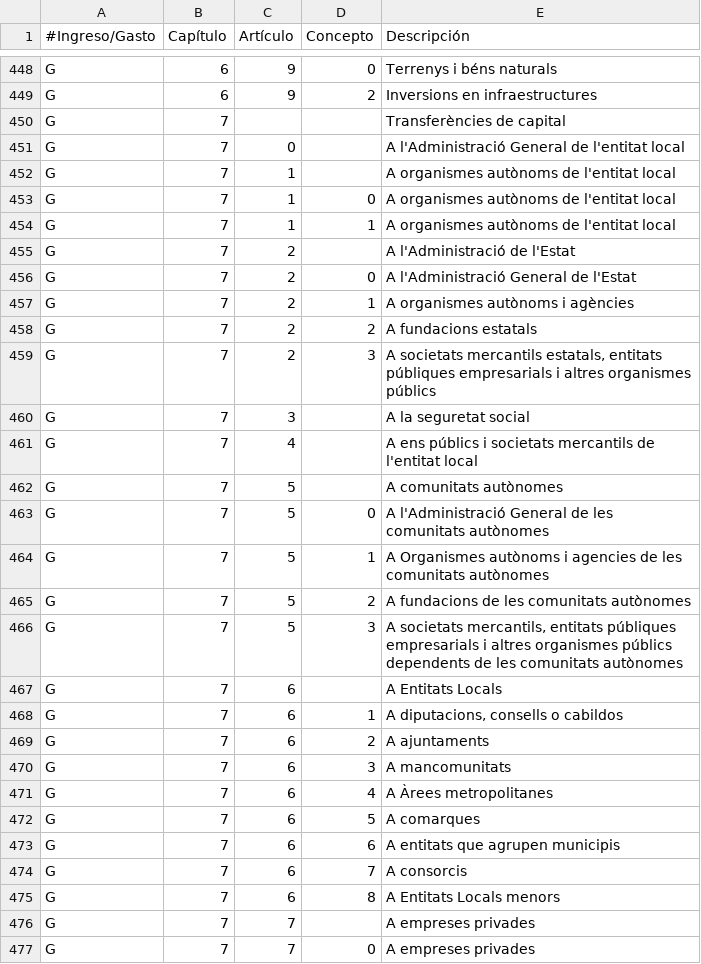
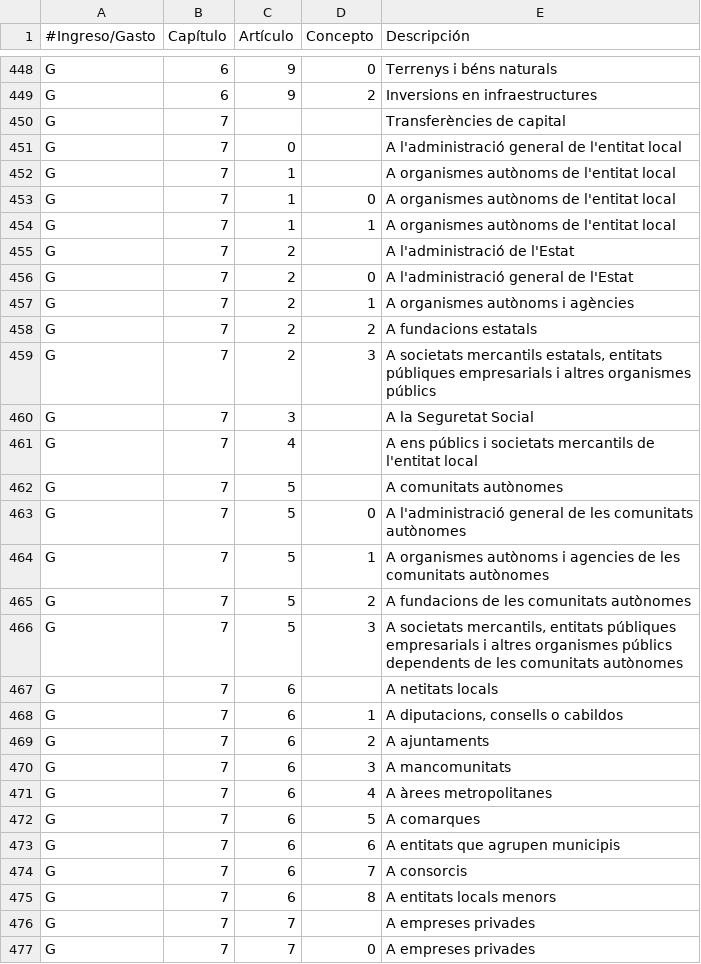
Before and after one commit to civio/presupuesto-elprat, a CSV file: data/ca/clasificacion_economica.csv, drawn as a sheet; only a part is shown, gaps mark what is left out; the diff covers the shown part only.

```diff
--- a/data/ca/clasificacion_economica.csv
+++ b/data/ca/clasificacion_economica.csv
@@ -450,3 +450,3 @@ G,6,9,2,Inversions en infraestructures
 G,7,,,Transferències de capital
-G,7,0,,A l'Administració General de l'entitat local
+G,7,0,,A l'administració general de l'entitat local
 G,7,1,,A organismes autònoms de l'entitat local
@@ -454,4 +454,4 @@ G,7,1,0,A organismes autònoms de l'entitat local
 G,7,1,1,A organismes autònoms de l'entitat local
-G,7,2,,A l'Administració de l'Estat
-G,7,2,0,A l'Administració General de l'Estat
+G,7,2,,A l'administració de l'Estat
+G,7,2,0,A l'administració general de l'Estat
 G,7,2,1,A organismes autònoms i agències
@@ -459,10 +459,10 @@ G,7,2,2,A fundacions estatals
 G,7,2,3,"A societats mercantils estatals, entitats públiques empresarials i altres organismes públics"
-G,7,3,,A la seguretat social
+G,7,3,,A la Seguretat Social
 G,7,4,,A ens públics i societats mercantils de l'entitat local
 G,7,5,,A comunitats autònomes
-G,7,5,0,A l'Administració General de les comunitats autònomes
-G,7,5,1,A Organismes autònoms i agencies de les comunitats autònomes
+G,7,5,0,A l'administració general de les comunitats autònomes
+G,7,5,1,A organismes autònoms i agencies de les comunitats autònomes
 G,7,5,2,A fundacions de les comunitats autònomes
 G,7,5,3,"A societats mercantils, entitats públiques empresarials i altres organismes públics dependents de les comunitats autònomes"
-G,7,6,,A Entitats Locals
+G,7,6,,A netitats locals
 G,7,6,1,"A diputacions, consells o cabildos "
@@ -470,3 +470,3 @@ G,7,6,2,A ajuntaments
 G,7,6,3,A mancomunitats
-G,7,6,4,A Àrees metropolitanes
+G,7,6,4,A àrees metropolitanes
 G,7,6,5,A comarques
@@ -474,3 +474,3 @@ G,7,6,6,A entitats que agrupen municipis
 G,7,6,7,A consorcis
-G,7,6,8,A Entitats Locals menors
+G,7,6,8,A entitats locals menors
 G,7,7,,A empreses privades
```
Also changed, not shown: 38 edited cells elsewhere in this file, data/es/areas_funcionales.csv, data/es/clasificacion_economica.csv.
